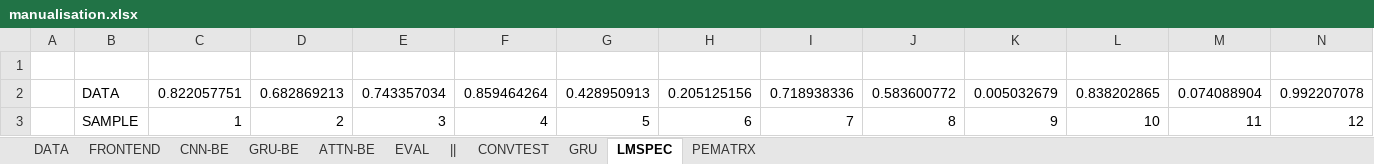
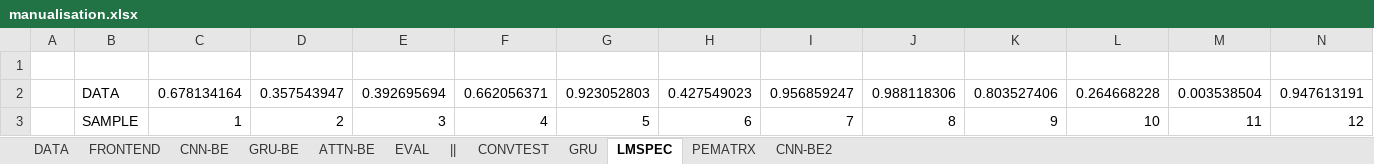
Before and after one commit to hugoalfedoputra/mudelling, an Excel workbook: ai/manualisation.xlsx, sheet LMSPEC, drawn as a sheet; only a part is shown; values as stored, in another font and other column widths than the file's, no borders; removed rows and columns are numbered as before the commit, all else as after; rows hold the shown columns only; the diff names each change by its address in the sheet, - before the commit and + after, or states it on an @@ line.

```diff
--- a/ai/manualisation.xlsx (sheet LMSPEC)
+++ b/ai/manualisation.xlsx (sheet LMSPEC)
+sheet tab: CNN-BE2
-row 2:  | DATA | 0.822057751 | 0.682869213 | 0.743357034 | 0.859464264 | 0.428950913 | 0.205125156 | 0.718938336 | 0.583600772 | 0.005032679 | 0.838202865 | 0.074088904 | 0.992207078
+row 2:  | DATA | 0.678134164 | 0.357543947 | 0.392695694 | 0.662056371 | 0.923052803 | 0.427549023 | 0.956859247 | 0.988118306 | 0.803527406 | 0.264668228 | 0.003538504 | 0.947613191
```
Also changed, not shown: sheet CNN-BE, formulas that keep their value, charts or pictures, 2 other files.
